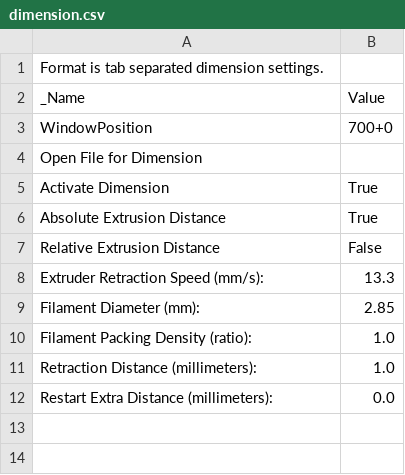
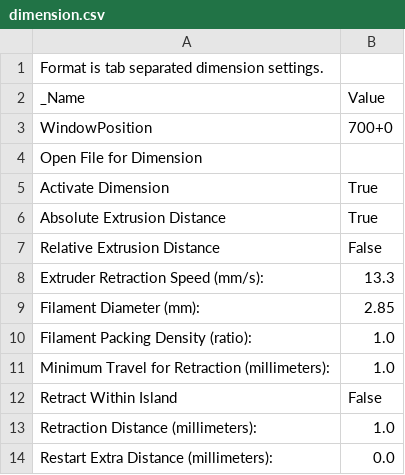
Before and after one commit to OhmEye/PrusaMendel, a CSV file: .skeinforge/profiles/extrusion/PLA/dimension.csv, drawn as a sheet; the diff names each change by its address in the sheet, - before the commit and + after, or states it on an @@ line.

```diff
--- a/.skeinforge/profiles/extrusion/PLA/dimension.csv
+++ b/.skeinforge/profiles/extrusion/PLA/dimension.csv
+row 11: Minimum Travel for Retraction (millimeters): | 1.0
+row 12: Retract Within Island | False
```
Also changed, not shown: .skeinforge/profiles/extrusion/PLA/cool.csv, .skeinforge/profiles/extrusion/PLA/skeinforge.csv, 12 other files.
